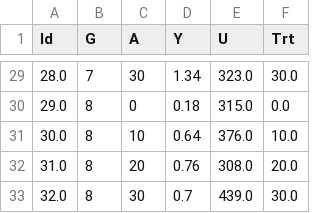
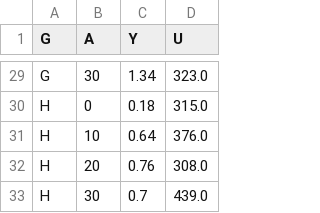
Before and after one commit to dmbates/MixedModelExamples, a CSV file: data/avgdailygain.csv, drawn as a sheet; only a part is shown, gaps mark what is left out; removed rows and columns are numbered as before the commit, all else as after; the diff covers the shown part only; the diff names each change by its address in the sheet, - before the commit and + after, or states it on an @@ line.

```diff
--- a/data/avgdailygain.csv
+++ b/data/avgdailygain.csv
-column A (Id), rows 29-33: 28.0 | 29.0 | 30.0 | 31.0 | 32.0
-column F (Trt), rows 29-33: 30.0 | 0.0 | 10.0 | 20.0 | 30.0
-A29 (G): 7
+A29 (G): G
-A30:A33 (G): 8
+A30:A33 (G): H
```
Also changed, not shown: 27 edited cells elsewhere in this file, data/cake.csv, data/cbpp.csv, 14 other files.
